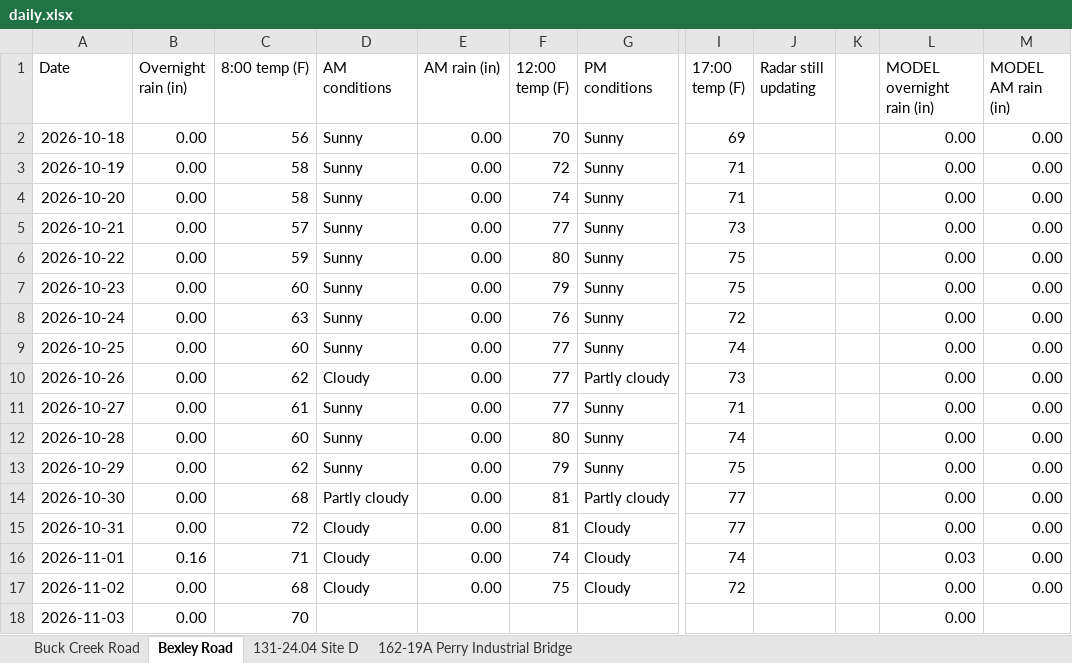
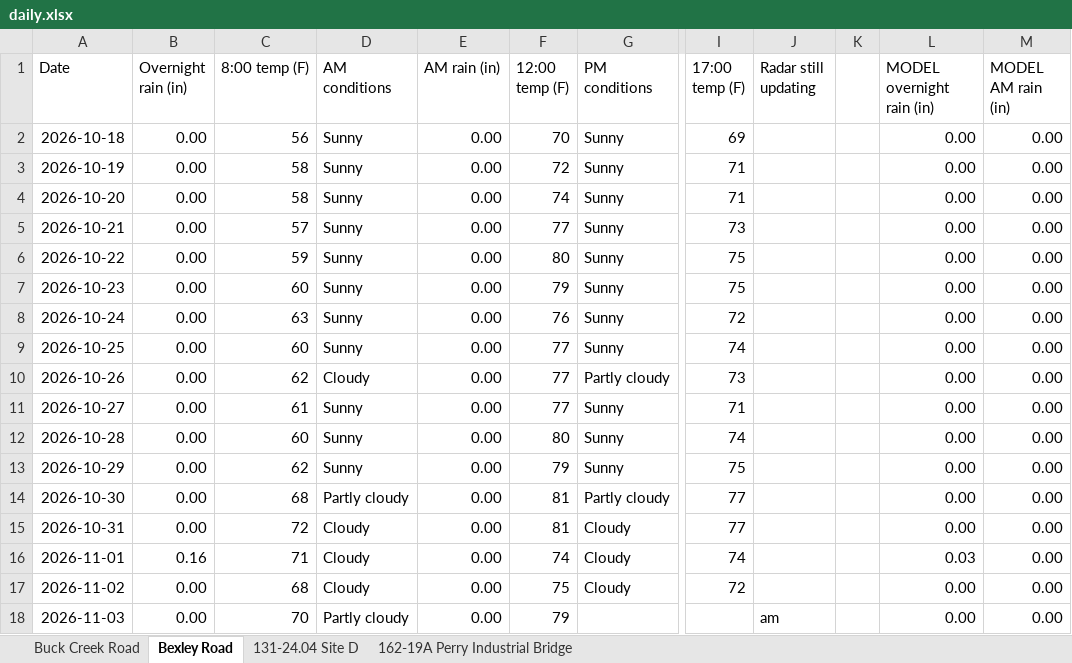
Before and after one commit to chazbreaux/twajobsiteweather, an Excel workbook: data/daily.xlsx, sheet Bexley Road, drawn as a sheet; only a part is shown, gaps mark what is left out; values as stored, in another font and other column widths than the file's, no borders; the diff names each change by its address in the sheet, - before the commit and + after, or states it on an @@ line.

```diff
--- a/data/daily.xlsx (sheet Bexley Road)
+++ b/data/daily.xlsx (sheet Bexley Road)
-D18 (AM conditions): (empty)
+D18 (AM conditions): Partly cloudy
-E18 (AM rain (in)): (empty)
+E18 (AM rain (in)): 0.00
-F18 (12:00 temp (F)): (empty)
+F18 (12:00 temp (F)): 79
-J18 (Radar still updating): (empty)
+J18 (Radar still updating): am
-M18 (MODEL AM rain (in)): (empty)
+M18 (MODEL AM rain (in)): 0.00
```
Also changed, not shown: sheet 162-19A Perry Industrial Bridge, sheet Buck Creek Road, sheet 131-24.04 Site D, 2 other files.
